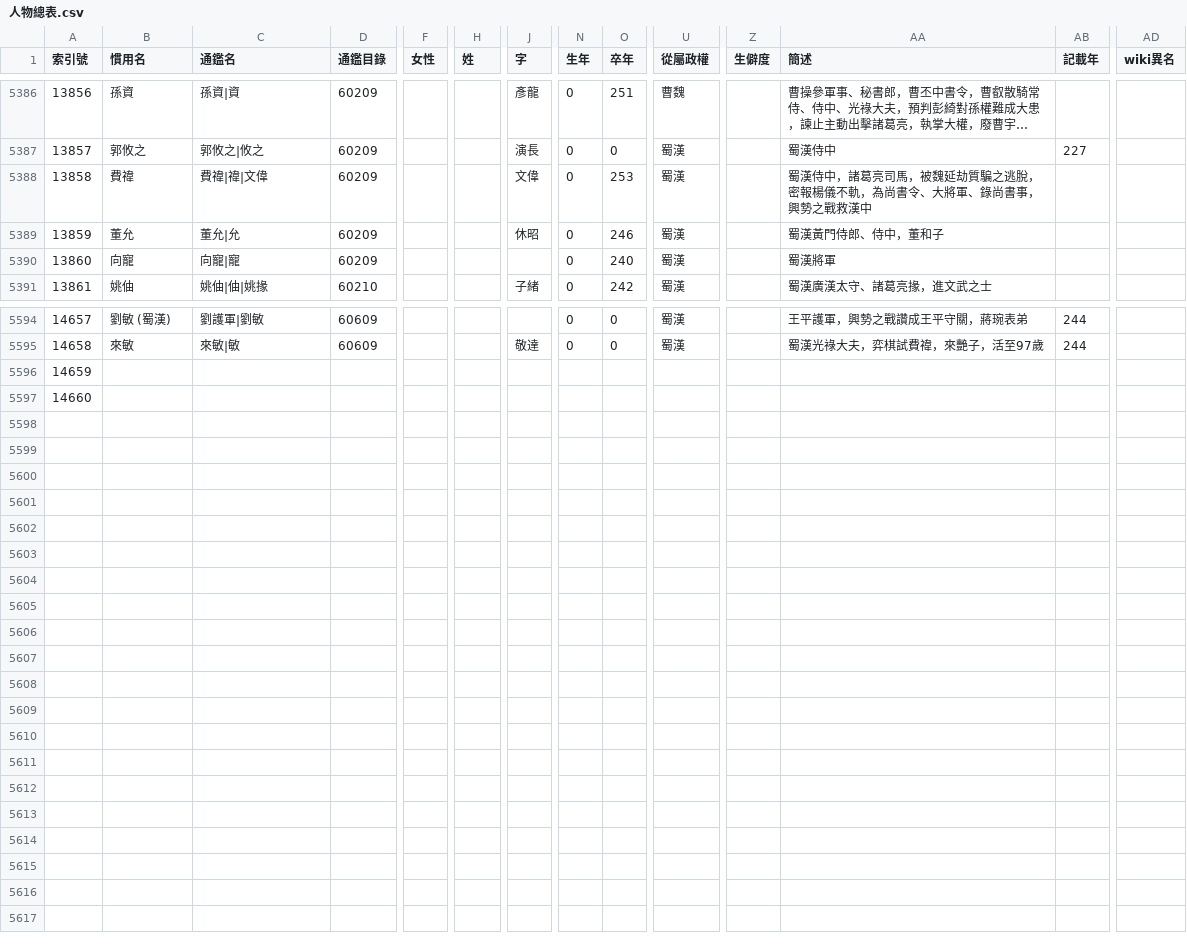
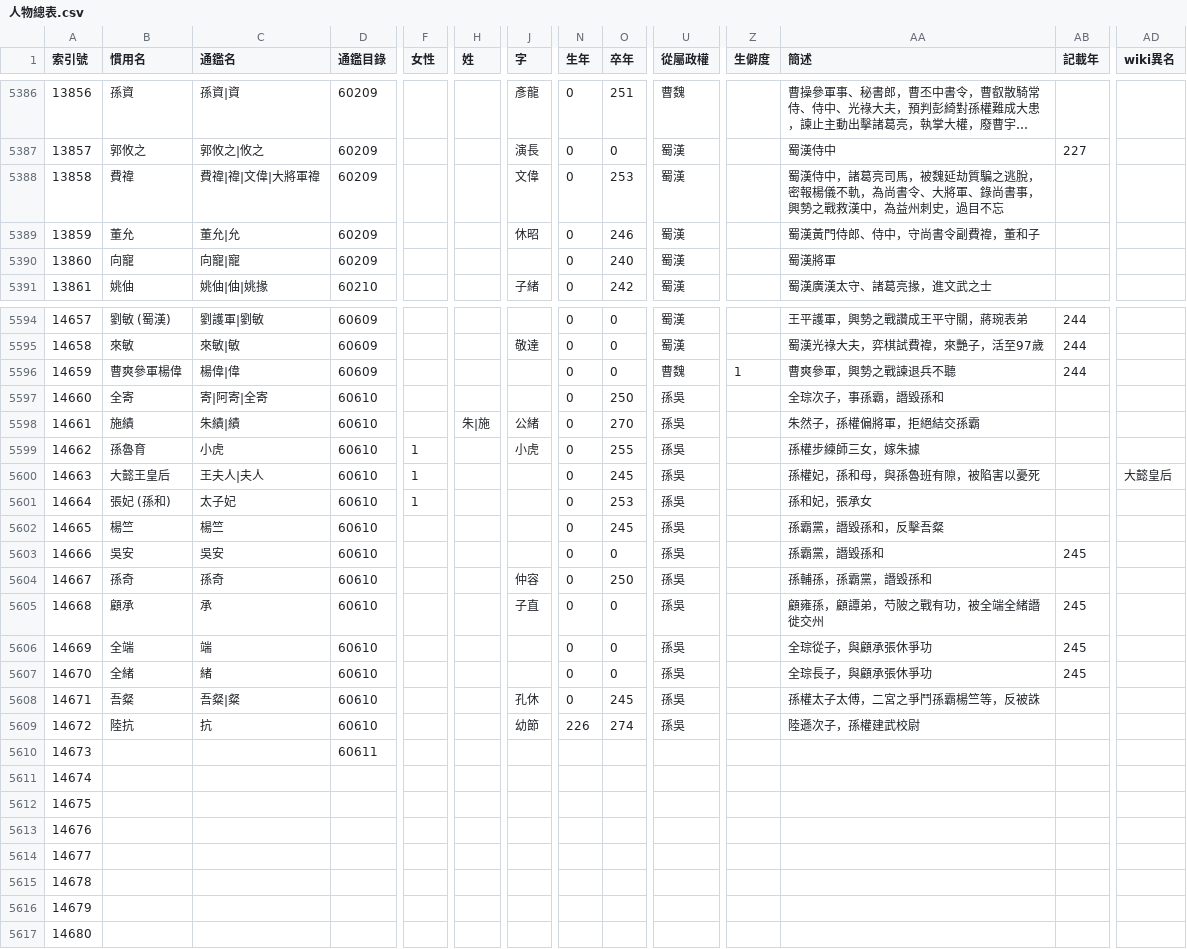
Before and after one commit to gintian/zizhitongjian, a CSV file: 1_主要數據/人物總表.csv, drawn as a sheet; only a part is shown, gaps mark what is left out; long unchanged cells end in …; addresses are those after the commit; rows hold the shown columns only; the diff covers the shown part only; the diff names each change by its address in the sheet, - before the commit and + after, or states it on an @@ line.

```diff
--- a/1_主要數據/人物總表.csv
+++ b/1_主要數據/人物總表.csv
-C5388 (通鑑名): 費禕|禕|文偉
+C5388 (通鑑名): 費禕|禕|文偉|大將軍禕
-AA5388 (簡述): …戰救漢中
+AA5388 (簡述): …戰救漢中，為益州刺史，過目不忘
-AA5389 (簡述): 蜀漢黃門侍郎、侍中，董和子
+AA5389 (簡述): 蜀漢黃門侍郎、侍中，守尚書令副費禕，董和子
+row 5596: 14659 | 曹爽參軍楊偉 | 楊偉|偉 | 60609 |  |  |  | 0 | 0 | 曹魏 | 1 | 曹爽參軍，興勢之戰諫退兵不聽 | 244
+row 5597: 14660 | 全寄 | 寄|阿寄|全寄 | 60610 |  |  |  | 0 | 250 | 孫吳 |  | 全琮次子，事孫霸，譖毀孫和
+row 5598: 14661 | 施績 | 朱績|績 | 60610 |  | 朱|施 | 公緒 | 0 | 270 | 孫吳 |  | 朱然子，孫權偏將軍，拒絕結交孫霸
+row 5599: 14662 | 孫魯育 | 小虎 | 60610 | 1 |  | 小虎 | 0 | 255 | 孫吳 |  | 孫權步練師三女，嫁朱據
+row 5600: 14663 | 大懿王皇后 | 王夫人|夫人 | 60610 | 1 |  |  | 0 | 245 | 孫吳 |  | 孫權妃，孫和母，與孫魯班有隙，被陷害以憂死 |  | 大懿皇后
+row 5601: 14664 | 張妃 (孫和) | 太子妃 | 60610 | 1 |  |  | 0 | 253 | 孫吳 |  | 孫和妃，張承女
+row 5602: 14665 | 楊竺 | 楊竺 | 60610 |  |  |  | 0 | 245 | 孫吳 |  | 孫霸黨，譖毀孫和，反擊吾粲
+row 5603: 14666 | 吳安 | 吳安 | 60610 |  |  |  | 0 | 0 | 孫吳 |  | 孫霸黨，譖毀孫和 | 245
+row 5604: 14667 | 孫奇 | 孫奇 | 60610 |  |  | 仲容 | 0 | 250 | 孫吳 |  | 孫輔孫，孫霸黨，譖毀孫和
+row 5605: 14668 | 顧承 | 承 | 60610 |  |  | 子直 | 0 | 0 | 孫吳 |  | 顧雍孫，顧譚弟，芍陂之戰有功，被全端全緒譖徙交州 | 245
+row 5606: 14669 | 全端 | 端 | 60610 |  |  |  | 0 | 0 | 孫吳 |  | 全琮從子，與顧承張休爭功 | 245
+row 5607: 14670 | 全緒 | 緒 | 60610 |  |  |  | 0 | 0 | 孫吳 |  | 全琮長子，與顧承張休爭功 | 245
+row 5608: 14671 | 吾粲 | 吾粲|粲 | 60610 |  |  | 孔休 | 0 | 245 | 孫吳 |  | 孫權太子太傅，二宮之爭鬥孫霸楊竺等，反被誅
+row 5609: 14672 | 陸抗 | 抗 | 60610 |  |  | 幼節 | 226 | 274 | 孫吳 |  | 陸遜次子，孫權建武校尉
+row 5610: 14673 |  |  | 60611
+row 5611: 14674
+row 5612: 14675
+row 5613: 14676
+row 5614: 14677
+row 5615: 14678
@@ column A (索引號) renumbered from row 5616 down @@
```
Also changed, not shown: 22 edited cells elsewhere in this file, 1_主要數據/通鑑目錄.csv, 4 other files.
